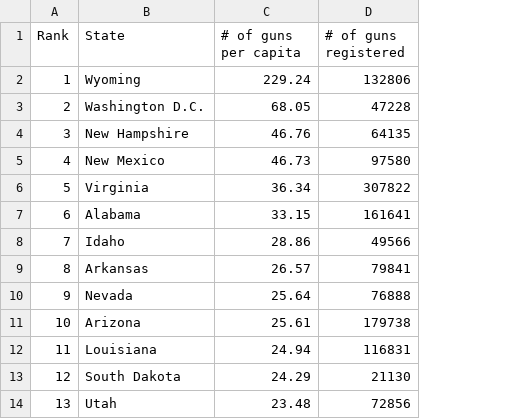
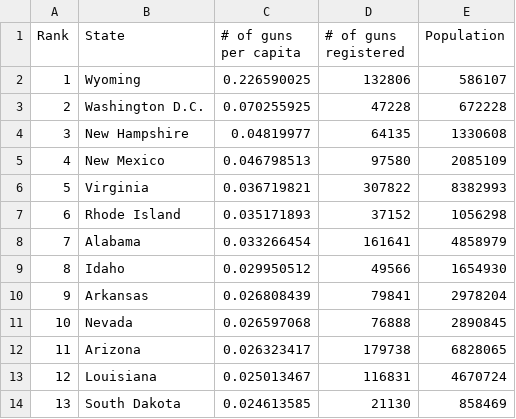
Before and after one commit to tnchen/group-31-data-x-proj, a CSV file: data/Gun ownership.csv, drawn as a sheet; only a part is shown; the diff covers the shown part only; the diff names each change by its address in the sheet, - before the commit and + after, or states it on an @@ line.

Commit message:
improved interactivity, hover popup, county data, revised # guns per capita

```diff
--- a/data/Gun ownership.csv
+++ b/data/Gun ownership.csv
+column E (Population), rows 2-14: 586107 | 672228 | 1330608 | 2085109 | 8382993 | 1056298 | 4858979 | 1654930 | 2978204 | 2890845 | 6828065 | 4670724 | 858469
-C2 (# of guns per capita): 229.24
+C2 (# of guns per capita): 0.226590025
-C3 (# of guns per capita): 68.05
+C3 (# of guns per capita): 0.070255925
-C4 (# of guns per capita): 46.76
+C4 (# of guns per capita): 0.04819977
-C5 (# of guns per capita): 46.73
+C5 (# of guns per capita): 0.046798513
-C6 (# of guns per capita): 36.34
+C6 (# of guns per capita): 0.036719821
-B7 (State): Alabama
+B7 (State): Rhode Island
-C7 (# of guns per capita): 33.15
+C7 (# of guns per capita): 0.035171893
-D7 (# of guns registered): 161641
+D7 (# of guns registered): 37152
-B8 (State): Idaho
+B8 (State): Alabama
-C8 (# of guns per capita): 28.86
+C8 (# of guns per capita): 0.033266454
-D8 (# of guns registered): 49566
+D8 (# of guns registered): 161641
-B9 (State): Arkansas
+B9 (State): Idaho
-C9 (# of guns per capita): 26.57
+C9 (# of guns per capita): 0.029950512
-D9 (# of guns registered): 79841
+D9 (# of guns registered): 49566
-B10 (State): Nevada
+B10 (State): Arkansas
-C10 (# of guns per capita): 25.64
+C10 (# of guns per capita): 0.026808439
-D10 (# of guns registered): 76888
+D10 (# of guns registered): 79841
-B11 (State): Arizona
+B11 (State): Nevada
-C11 (# of guns per capita): 25.61
+C11 (# of guns per capita): 0.026597068
-D11 (# of guns registered): 179738
+D11 (# of guns registered): 76888
-B12 (State): Louisiana
+B12 (State): Arizona
-C12 (# of guns per capita): 24.94
+C12 (# of guns per capita): 0.026323417
-D12 (# of guns registered): 116831
+D12 (# of guns registered): 179738
-B13 (State): South Dakota
+B13 (State): Louisiana
-C13 (# of guns per capita): 24.29
+C13 (# of guns per capita): 0.025013467
-D13 (# of guns registered): 21130
+D13 (# of guns registered): 116831
-B14 (State): Utah
+B14 (State): South Dakota
-C14 (# of guns per capita): 23.48
+C14 (# of guns per capita): 0.024613585
-D14 (# of guns registered): 72856
+D14 (# of guns registered): 21130
```
Also changed, not shown: 108 edited cells elsewhere in this file, 1 other file.
